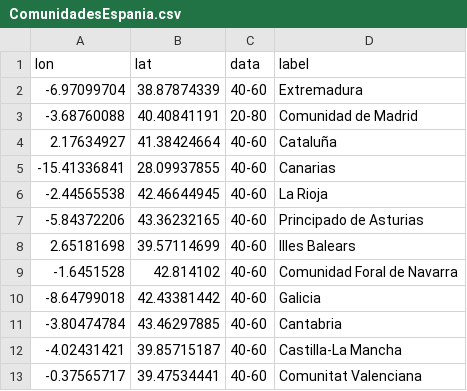
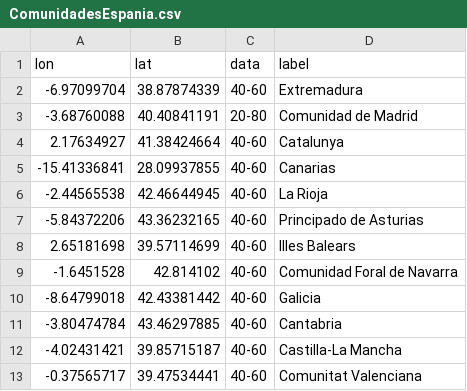
Before and after one commit to VictorHernadez/provincias-capitales, a CSV file: ComunidadesEspania.csv, drawn as a sheet.

Commit message:
Add files via upload

```diff
--- a/ComunidadesEspania.csv
+++ b/ComunidadesEspania.csv
@@ -3,3 +3,3 @@ lon,lat,data,label
 -3.68760088,40.40841191,20-80,Comunidad de Madrid
-2.17634927,41.38424664,40-60,Cataluña
+2.17634927,41.38424664,40-60,Catalunya
 -15.41336841,28.09937855,40-60,Canarias
```
